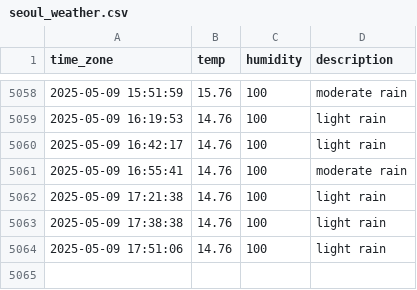
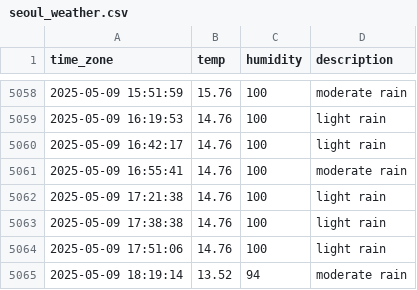
Before and after one commit to sunJungonly/seoul_weather, a CSV file: seoul_weather.csv, drawn as a sheet; only a part is shown, gaps mark what is left out; the diff names each change by its address in the sheet, - before the commit and + after, or states it on an @@ line.

```diff
--- a/seoul_weather.csv
+++ b/seoul_weather.csv
+row 5065: 2025-05-09 18:19:14 | 13.52 | 94 | moderate rain
```
